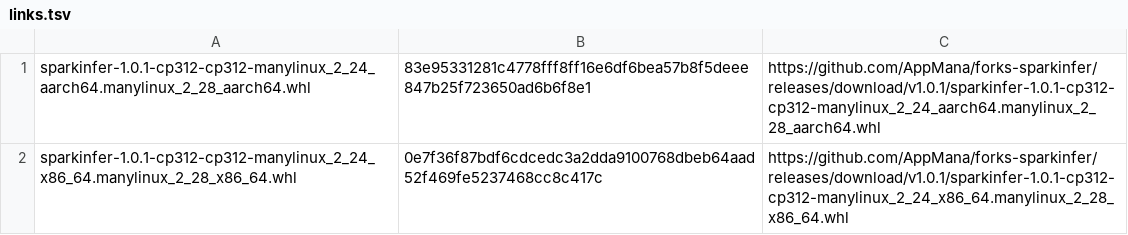
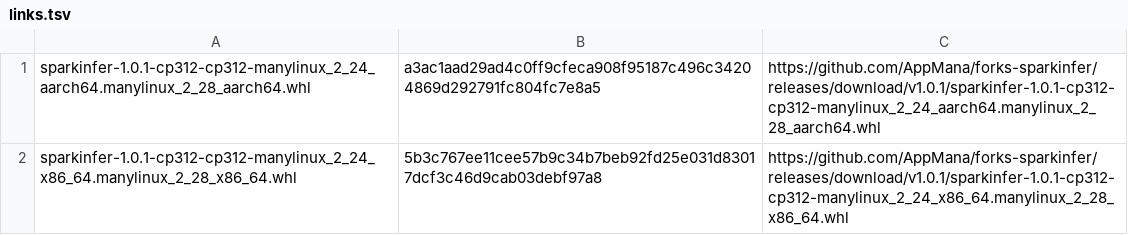
Before and after one commit to AppMana/forks-sparkinfer, a TSV file: sparkinfer/links.tsv, drawn as a sheet.

```diff
--- a/sparkinfer/links.tsv
+++ b/sparkinfer/links.tsv
@@ -1,2 +1,2 @@
-sparkinfer-1.0.1-cp312-cp312-manylinux_2_24_aarch64.manylinux_2_28_aarch64.whl	83e95331281c4778fff8ff16e6df6bea57b8f5deee847b25f723650ad6b6f8e1	https://github.com/AppMana/forks-sparkinfer/releases/download/v1.0.1/sparkinfer-1.0.1-cp312-cp312-manylinux_2_24_aarch64.manylinux_2_28_aarch64.whl
-sparkinfer-1.0.1-cp312-cp312-manylinux_2_24_x86_64.manylinux_2_28_x86_64.whl	0e7f36f87bdf6cdcedc3a2dda9100768dbeb64aad52f469fe5237468cc8c417c	https://github.com/AppMana/forks-sparkinfer/releases/download/v1.0.1/sparkinfer-1.0.1-cp312-cp312-manylinux_2_24_x86_64.manylinux_2_28_x86_64.whl
+sparkinfer-1.0.1-cp312-cp312-manylinux_2_24_aarch64.manylinux_2_28_aarch64.whl	a3ac1aad29ad4c0ff9cfeca908f95187c496c34204869d292791fc804fc7e8a5	https://github.com/AppMana/forks-sparkinfer/releases/download/v1.0.1/sparkinfer-1.0.1-cp312-cp312-manylinux_2_24_aarch64.manylinux_2_28_aarch64.whl
+sparkinfer-1.0.1-cp312-cp312-manylinux_2_24_x86_64.manylinux_2_28_x86_64.whl	5b3c767ee11cee57b9c34b7beb92fd25e031d83017dcf3c46d9cab03debf97a8	https://github.com/AppMana/forks-sparkinfer/releases/download/v1.0.1/sparkinfer-1.0.1-cp312-cp312-manylinux_2_24_x86_64.manylinux_2_28_x86_64.whl
```
Also changed, not shown: 1 other file.
